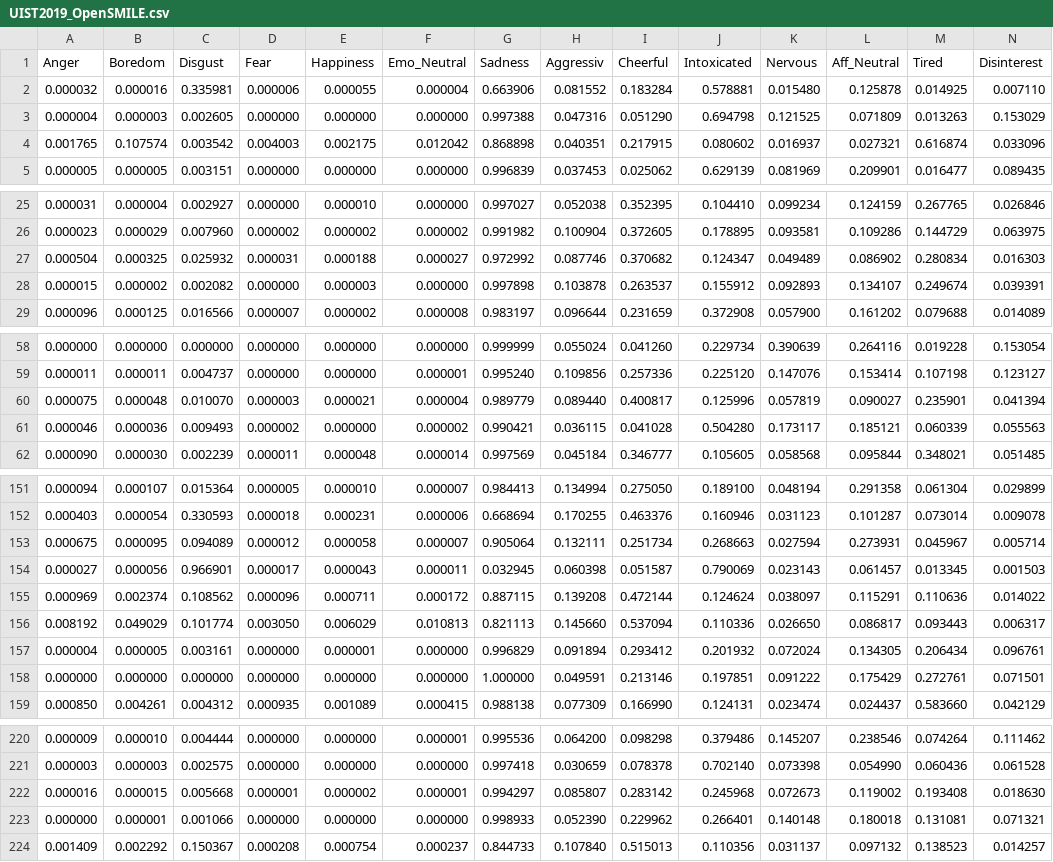
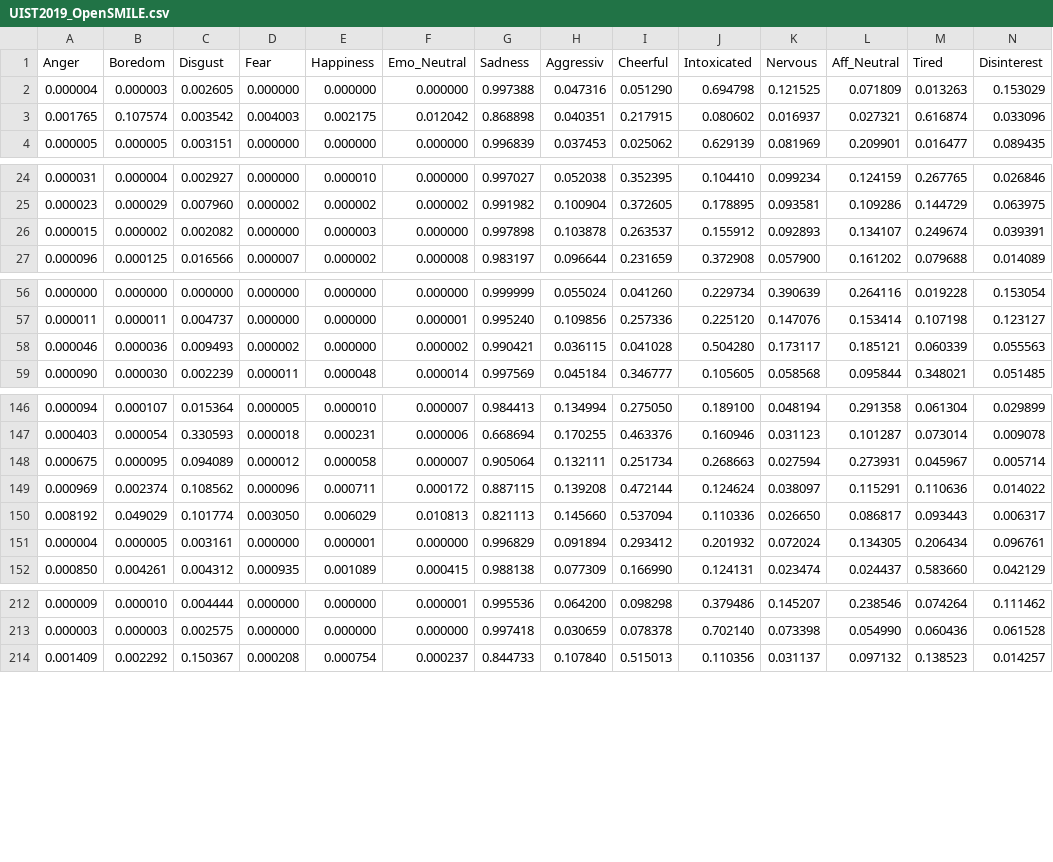
Before and after one commit to EJKraft/MasterThesis, a CSV file: Analysis/0_Comparing_short_samples/UIST2019_OpenSMILE.csv, drawn as a sheet; only a part is shown, gaps mark what is left out; rows hold the shown columns only; the diff covers the shown part only; the diff names each change by its address in the sheet, - before the commit and + after, or states it on an @@ line.

```diff
--- a/Analysis/0_Comparing_short_samples/UIST2019_OpenSMILE.csv
+++ b/Analysis/0_Comparing_short_samples/UIST2019_OpenSMILE.csv
-row 2: 0.000032 | 0.000016 | 0.335981 | 0.000006 | 0.000055 | 0.000004 | 0.663906 | 0.081552 | 0.183284 | 0.578881 | 0.015480 | 0.125878 | 0.014925 | 0.007110
-row 27: 0.000504 | 0.000325 | 0.025932 | 0.000031 | 0.000188 | 0.000027 | 0.972992 | 0.087746 | 0.370682 | 0.124347 | 0.049489 | 0.086902 | 0.280834 | 0.016303
-row 60: 0.000075 | 0.000048 | 0.010070 | 0.000003 | 0.000021 | 0.000004 | 0.989779 | 0.089440 | 0.400817 | 0.125996 | 0.057819 | 0.090027 | 0.235901 | 0.041394
-row 154: 0.000027 | 0.000056 | 0.966901 | 0.000017 | 0.000043 | 0.000011 | 0.032945 | 0.060398 | 0.051587 | 0.790069 | 0.023143 | 0.061457 | 0.013345 | 0.001503
-row 158: 0.000000 | 0.000000 | 0.000000 | 0.000000 | 0.000000 | 0.000000 | 1.000000 | 0.049591 | 0.213146 | 0.197851 | 0.091222 | 0.175429 | 0.272761 | 0.071501
-row 222: 0.000016 | 0.000015 | 0.005668 | 0.000001 | 0.000002 | 0.000001 | 0.994297 | 0.085807 | 0.283142 | 0.245968 | 0.072673 | 0.119002 | 0.193408 | 0.018630
-row 223: 0.000000 | 0.000001 | 0.001066 | 0.000000 | 0.000000 | 0.000000 | 0.998933 | 0.052390 | 0.229962 | 0.266401 | 0.140148 | 0.180018 | 0.131081 | 0.071321
```
Also changed, not shown: 3 removed rows elsewhere in this file, 56 other files.
